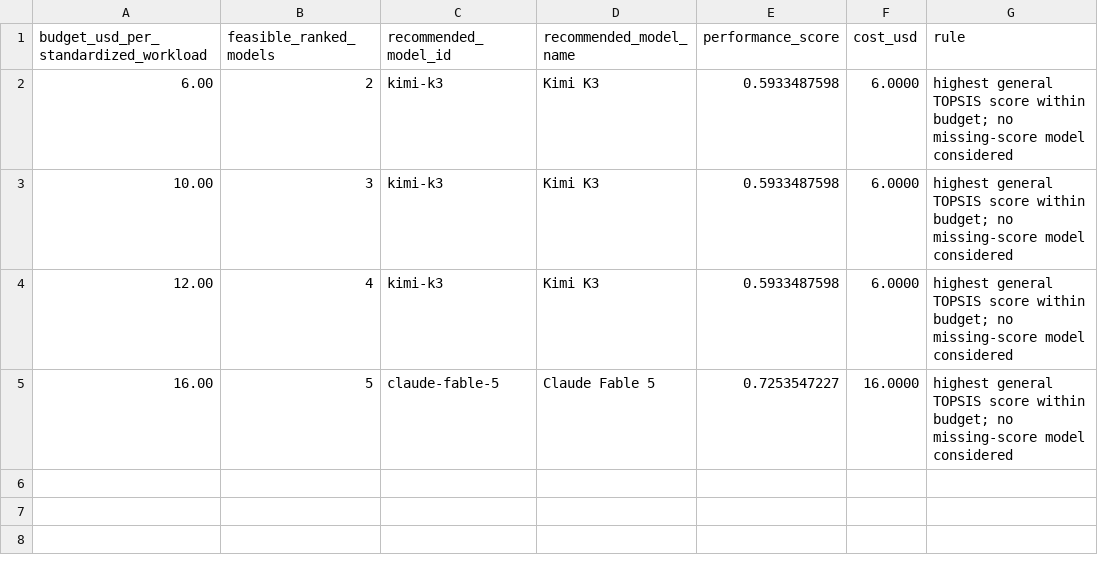
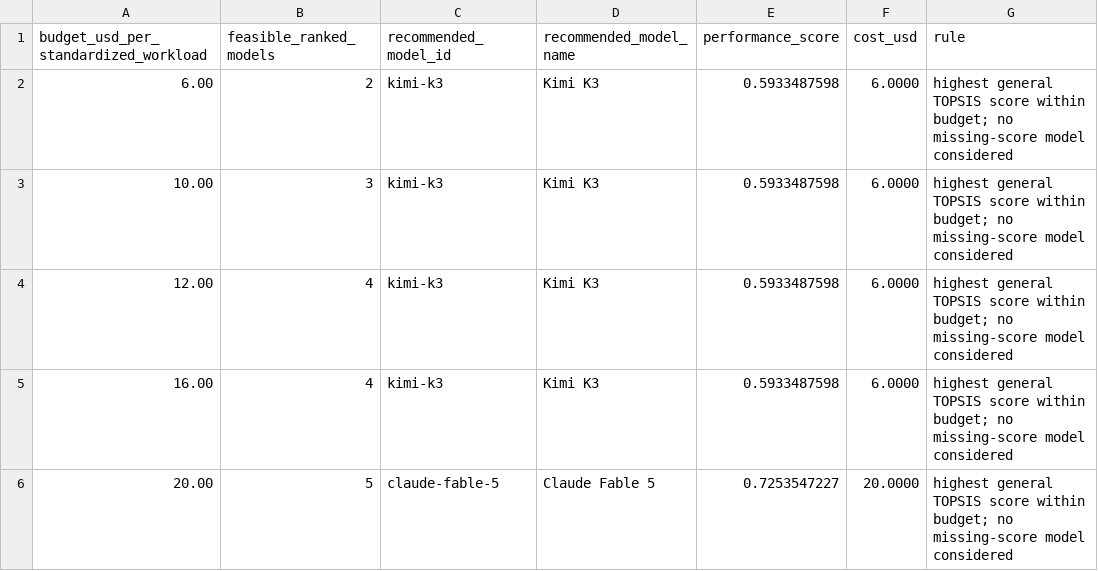
Before and after one commit to semiconductor007/Mathematical-Modeling-Data, a CSV file: results/phase6/budget_recommendations.csv, drawn as a sheet.

```diff
--- a/results/phase6/budget_recommendations.csv
+++ b/results/phase6/budget_recommendations.csv
@@ -4,2 +4,3 @@ budget_usd_per_standardized_workload,feasible_ranked_models,recommended_model_id
 12.00,4,kimi-k3,Kimi K3,0.5933487598,6.0000,highest general TOPSIS score within budget; no missing-score model considered
-16.00,5,claude-fable-5,Claude Fable 5,0.7253547227,16.0000,highest general TOPSIS score within budget; no missing-score model considered
+16.00,4,kimi-k3,Kimi K3,0.5933487598,6.0000,highest general TOPSIS score within budget; no missing-score model considered
+20.00,5,claude-fable-5,Claude Fable 5,0.7253547227,20.0000,highest general TOPSIS score within budget; no missing-score model considered
```
Also changed, not shown: data/merged/model_dataset.csv, data/raw/benchmark_scores.csv, 25 other files.
